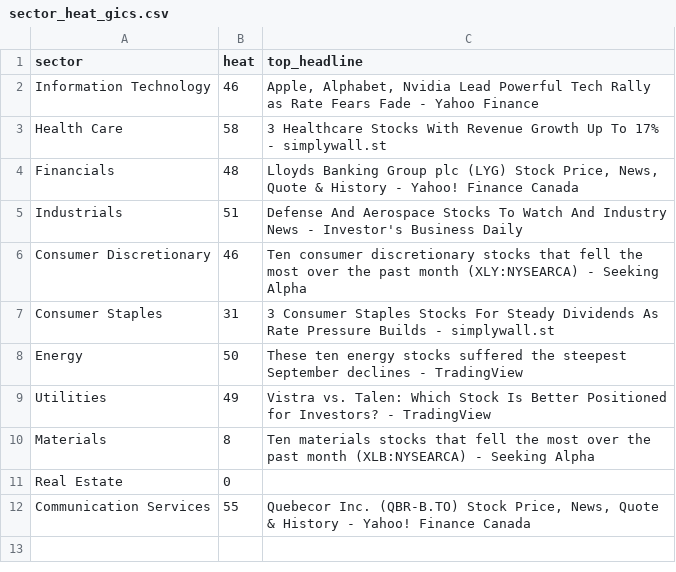
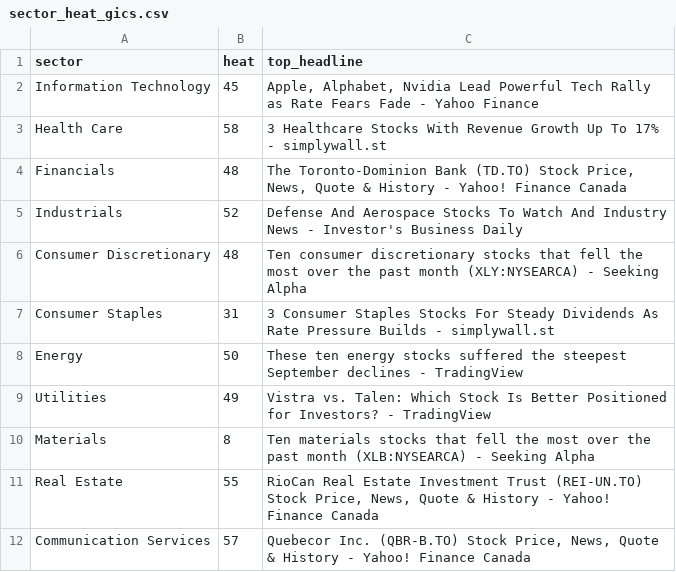
Before and after one commit to ArnaudVarela/TradingScan, a CSV file: sector_heat_gics.csv, drawn as a sheet.

```diff
--- a/sector_heat_gics.csv
+++ b/sector_heat_gics.csv
@@ -1,7 +1,7 @@
 sector,heat,top_headline
-Information Technology,46,"Apple, Alphabet, Nvidia Lead Powerful Tech Rally as Rate Fears Fade - Yahoo Finance"
+Information Technology,45,"Apple, Alphabet, Nvidia Lead Powerful Tech Rally as Rate Fears Fade - Yahoo Finance"
 Health Care,58,3 Healthcare Stocks With Revenue Growth Up To 17% - simplywall.st
-Financials,48,"Lloyds Banking Group plc (LYG) Stock Price, News, Quote & History - Yahoo! Finance Canada"
-Industrials,51,Defense And Aerospace Stocks To Watch And Industry News - Investor's Business Daily
-Consumer Discretionary,46,Ten consumer discretionary stocks that fell the most over the past month (XLY:NYSEARCA) - Seeking Alpha
+Financials,48,"The Toronto-Dominion Bank (TD.TO) Stock Price, News, Quote & History - Yahoo! Finance Canada"
+Industrials,52,Defense And Aerospace Stocks To Watch And Industry News - Investor's Business Daily
+Consumer Discretionary,48,Ten consumer discretionary stocks that fell the most over the past month (XLY:NYSEARCA) - Seeking Alpha
 Consumer Staples,31,3 Consumer Staples Stocks For Steady Dividends As Rate Pressure Builds - simplywall.st
@@ -10,3 +10,3 @@ Utilities,49,Vistra vs. Talen: Which Stock Is Better Positioned for Investors? -
 Materials,8,Ten materials stocks that fell the most over the past month (XLB:NYSEARCA) - Seeking Alpha
-Real Estate,0,
-Communication Services,55,"Quebecor Inc. (QBR-B.TO) Stock Price, News, Quote & History - Yahoo! Finance Canada"
+Real Estate,55,"RioCan Real Estate Investment Trust (REI-UN.TO) Stock Price, News, Quote & History - Yahoo! Finance Canada"
+Communication Services,57,"Quebecor Inc. (QBR-B.TO) Stock Price, News, Quote & History - Yahoo! Finance Canada"
```
Also changed, not shown: dashboard/public/signals_log.csv, sector_heat.csv, 1 other file.
